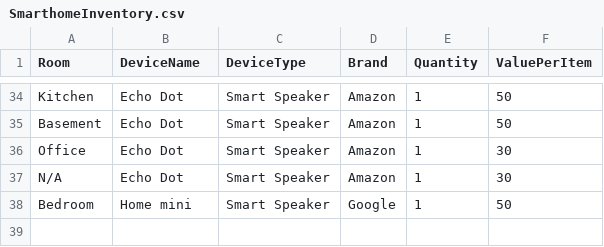
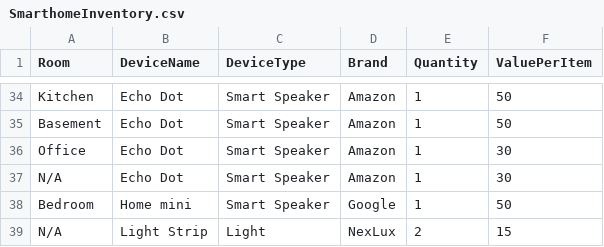
Before and after one commit to koryvette/PriceIsRight_C-, a CSV file: SmartHome/SmartHome/SmarthomeInventory.csv, drawn as a sheet; only a part is shown, gaps mark what is left out.

```diff
--- a/SmartHome/SmartHome/SmarthomeInventory.csv
+++ b/SmartHome/SmartHome/SmarthomeInventory.csv
@@ -38 +38,2 @@ N/A,Echo Dot,Smart Speaker,Amazon,1,30
 Bedroom,Home mini,Smart Speaker,Google,1,50
+N/A,Light Strip,Light,NexLux,2,15
```
Also changed, not shown: 6 other files.
